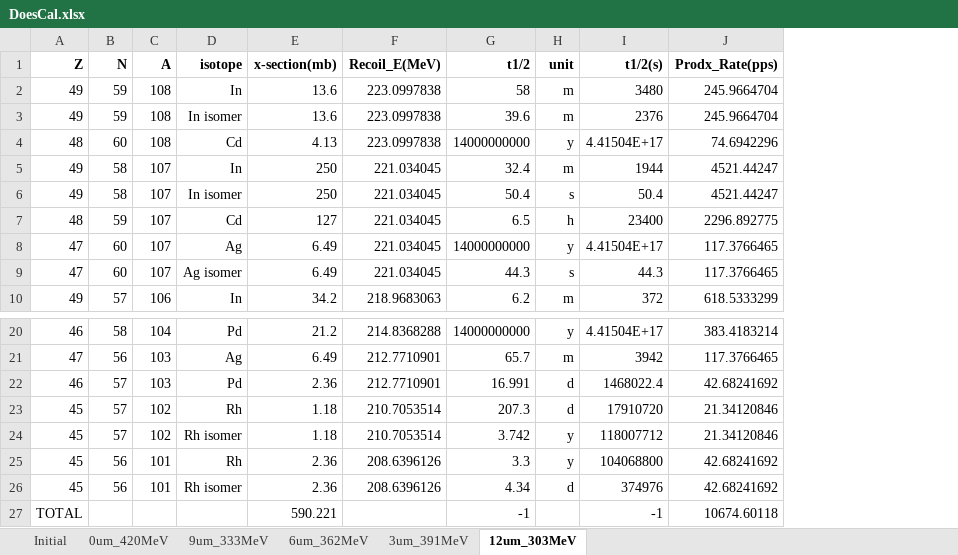
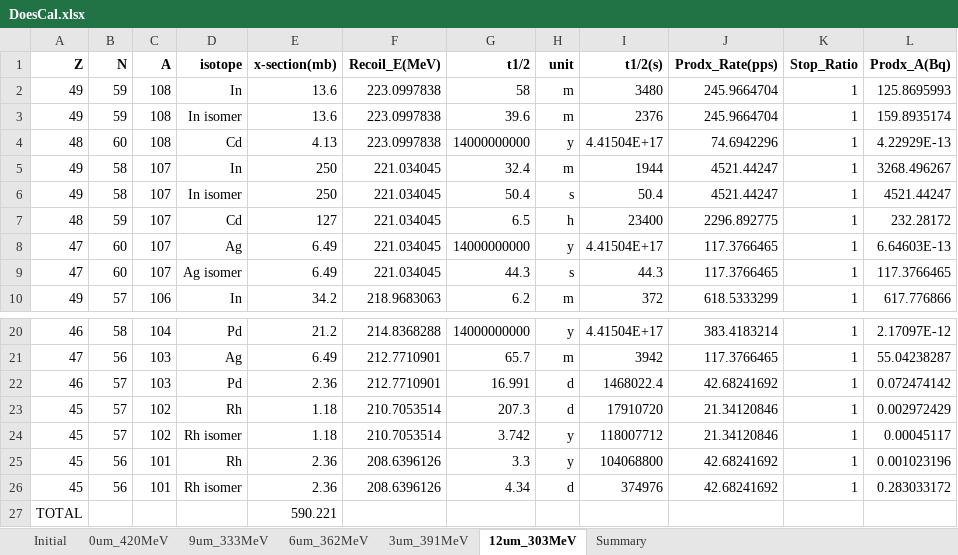
Before and after one commit to RHYME11/DoseCal, an Excel workbook: example/DoesCal.xlsx, sheet 12um_303MeV, drawn as a sheet; only a part is shown, gaps mark what is left out; values as stored, in another font and other column widths than the file's, no borders; the diff names each change by its address in the sheet, - before the commit and + after, or states it on an @@ line.

Commit message:
add function to summarize all production A(Bq) at cd = 0s in a new sheet Summary

```diff
--- a/example/DoesCal.xlsx (sheet 12um_303MeV)
+++ b/example/DoesCal.xlsx (sheet 12um_303MeV)
+sheet tab: Summary
+column K (Stop_Ratio), rows 2-10: all 1; rows 20-26: all 1
+column L (Prodx_A(Bq)), rows 2-10: 125.8695993 | 159.8935174 | 4.22929E-13 | 3268.496267 | 4521.44247 | 232.28172 | 6.64603E-13 | 117.3766465 | 617.776866; rows 20-26: 2.17097E-12 | 55.04238287 | 0.072474142 | 0.002972429 | 0.00045117 | 0.001023196 | 0.283033172
-G27 (t1/2): -1
+G27 (t1/2): (empty)
-I27 (t1/2(s)): -1
+I27 (t1/2(s)): (empty)
-J27 (Prodx_Rate(pps)): 10674.60118
+J27 (Prodx_Rate(pps)): (empty)
```
Also changed, not shown: sheet 9um_333MeV, sheet 6um_362MeV, sheet 3um_391MeV, sheet 0um_420MeV, 4 other files.
